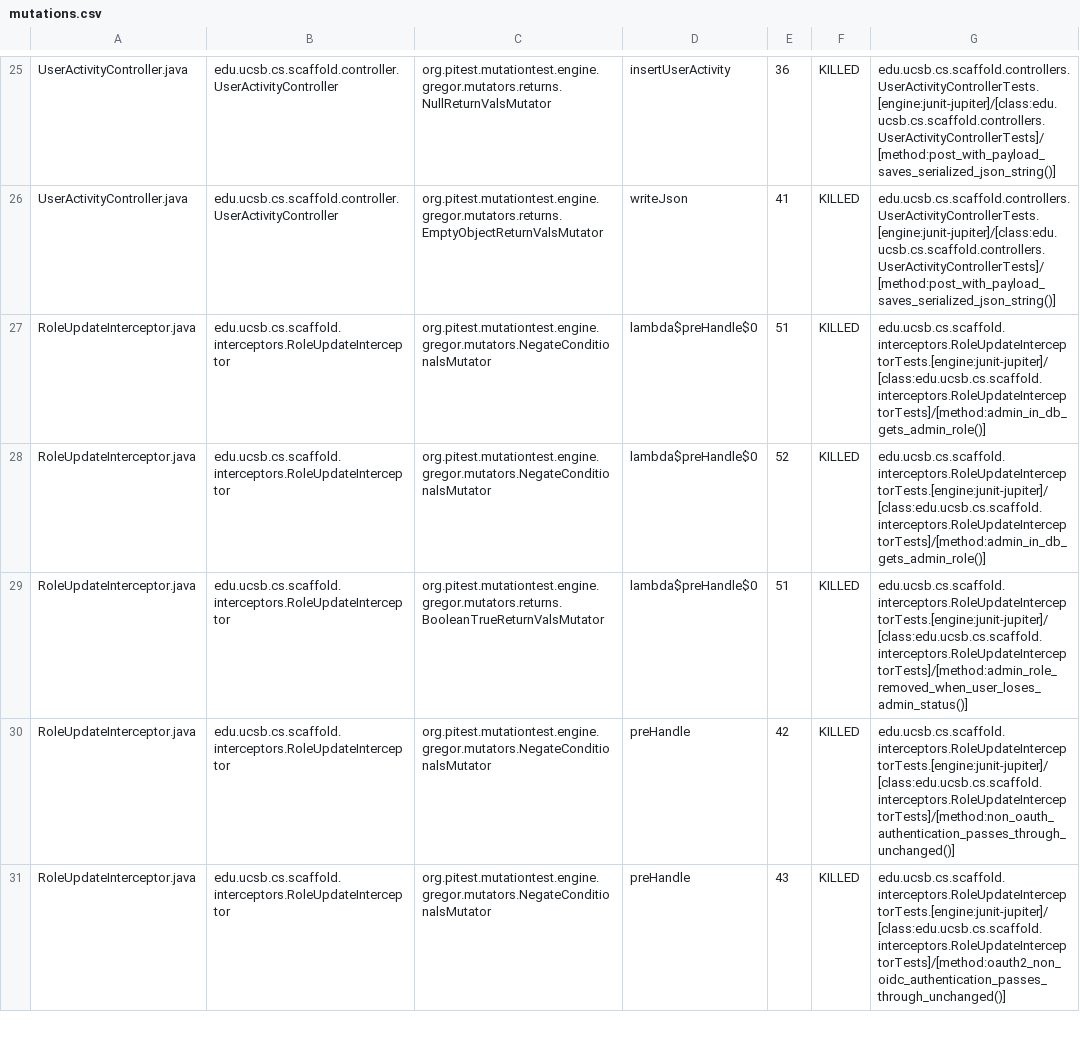
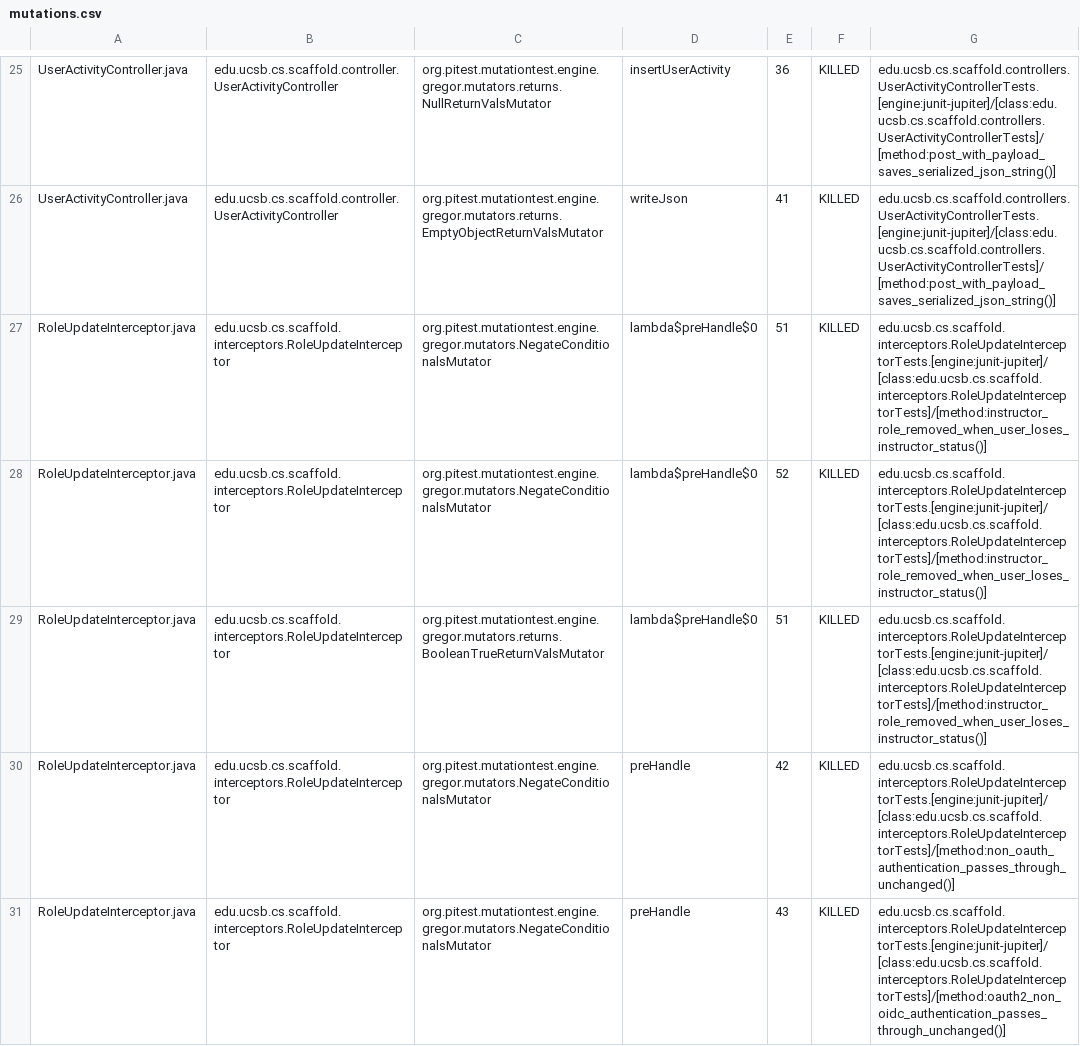
Before and after one commit to ucsb-cs/scaffold, a CSV file: prs/13/pitest/mutations.csv, drawn as a sheet; only a part is shown, gaps mark what is left out; the diff covers the shown part only.

Commit message:
Deploying to gh-pages from @ ucsb-cs/scaffold@8321a02365885f363537836c33e69a83102d0e06 🚀

```diff
--- a/prs/13/pitest/mutations.csv
+++ b/prs/13/pitest/mutations.csv
@@ -26,5 +26,5 @@ UserActivityController.java,edu.ucsb.cs.scaffold.controller.UserActivityControll
 UserActivityController.java,edu.ucsb.cs.scaffold.controller.UserActivityController,org.pitest.mutationtest.engine.gregor.mutators.returns.EmptyObjectReturnValsMutator,writeJson,41,KILLED,edu.ucsb.cs.scaffold.controllers.UserActivityControllerTests.[engine:junit-jupiter]/[class:edu.ucsb.cs.scaffold.controllers.UserActivityControllerTests]/[method:post_with_payload_saves_serialized_json_string()]
-RoleUpdateInterceptor.java,edu.ucsb.cs.scaffold.interceptors.RoleUpdateInterceptor,org.pitest.mutationtest.engine.gregor.mutators.NegateConditionalsMutator,lambda$preHandle$0,51,KILLED,edu.ucsb.cs.scaffold.interceptors.RoleUpdateInterceptorTests.[engine:junit-jupiter]/[class:edu.ucsb.cs.scaffold.interceptors.RoleUpdateInterceptorTests]/[method:admin_in_db_gets_admin_role()]
-RoleUpdateInterceptor.java,edu.ucsb.cs.scaffold.interceptors.RoleUpdateInterceptor,org.pitest.mutationtest.engine.gregor.mutators.NegateConditionalsMutator,lambda$preHandle$0,52,KILLED,edu.ucsb.cs.scaffold.interceptors.RoleUpdateInterceptorTests.[engine:junit-jupiter]/[class:edu.ucsb.cs.scaffold.interceptors.RoleUpdateInterceptorTests]/[method:admin_in_db_gets_admin_role()]
-RoleUpdateInterceptor.java,edu.ucsb.cs.scaffold.interceptors.RoleUpdateInterceptor,org.pitest.mutationtest.engine.gregor.mutators.returns.BooleanTrueReturnValsMutator,lambda$preHandle$0,51,KILLED,edu.ucsb.cs.scaffold.interceptors.RoleUpdateInterceptorTests.[engine:junit-jupiter]/[class:edu.ucsb.cs.scaffold.interceptors.RoleUpdateInterceptorTests]/[method:admin_role_removed_when_user_loses_admin_status()]
+RoleUpdateInterceptor.java,edu.ucsb.cs.scaffold.interceptors.RoleUpdateInterceptor,org.pitest.mutationtest.engine.gregor.mutators.NegateConditionalsMutator,lambda$preHandle$0,51,KILLED,edu.ucsb.cs.scaffold.interceptors.RoleUpdateInterceptorTests.[engine:junit-jupiter]/[class:edu.ucsb.cs.scaffold.interceptors.RoleUpdateInterceptorTests]/[method:instructor_role_removed_when_user_loses_instructor_status()]
+RoleUpdateInterceptor.java,edu.ucsb.cs.scaffold.interceptors.RoleUpdateInterceptor,org.pitest.mutationtest.engine.gregor.mutators.NegateConditionalsMutator,lambda$preHandle$0,52,KILLED,edu.ucsb.cs.scaffold.interceptors.RoleUpdateInterceptorTests.[engine:junit-jupiter]/[class:edu.ucsb.cs.scaffold.interceptors.RoleUpdateInterceptorTests]/[method:instructor_role_removed_when_user_loses_instructor_status()]
+RoleUpdateInterceptor.java,edu.ucsb.cs.scaffold.interceptors.RoleUpdateInterceptor,org.pitest.mutationtest.engine.gregor.mutators.returns.BooleanTrueReturnValsMutator,lambda$preHandle$0,51,KILLED,edu.ucsb.cs.scaffold.interceptors.RoleUpdateInterceptorTests.[engine:junit-jupiter]/[class:edu.ucsb.cs.scaffold.interceptors.RoleUpdateInterceptorTests]/[method:instructor_role_removed_when_user_loses_instructor_status()]
 RoleUpdateInterceptor.java,edu.ucsb.cs.scaffold.interceptors.RoleUpdateInterceptor,org.pitest.mutationtest.engine.gregor.mutators.NegateConditionalsMutator,preHandle,42,KILLED,edu.ucsb.cs.scaffold.interceptors.RoleUpdateInterceptorTests.[engine:junit-jupiter]/[class:edu.ucsb.cs.scaffold.interceptors.RoleUpdateInterceptorTests]/[method:non_oauth_authentication_passes_through_unchanged()]
```
Also changed, not shown: 6 edited cells elsewhere in this file, 19 other files.
